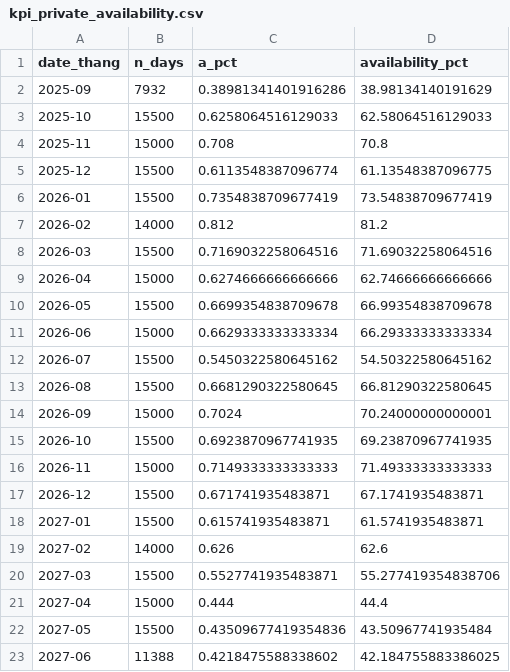
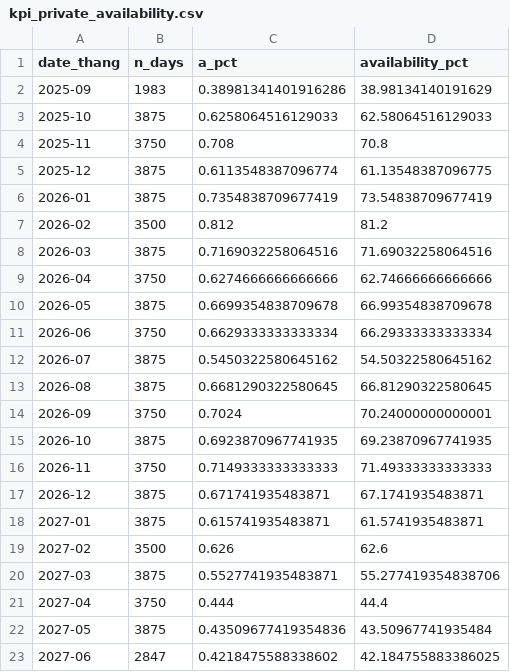
Before and after one commit to 25023071-TranQuangViet/2627-LTXLDL-Airbnb-Nhom12, a CSV file: data/processed/kpi_private_availability.csv, drawn as a sheet.

```diff
--- a/data/processed/kpi_private_availability.csv
+++ b/data/processed/kpi_private_availability.csv
@@ -1,23 +1,23 @@
 date_thang,n_days,a_pct,availability_pct
-2025-09,7932,0.38981341401916286,38.98134140191629
-2025-10,15500,0.6258064516129033,62.58064516129033
-2025-11,15000,0.708,70.8
-2025-12,15500,0.6113548387096774,61.13548387096775
-2026-01,15500,0.7354838709677419,73.54838709677419
-2026-02,14000,0.812,81.2
-2026-03,15500,0.7169032258064516,71.69032258064516
-2026-04,15000,0.6274666666666666,62.74666666666666
-2026-05,15500,0.6699354838709678,66.99354838709678
-2026-06,15000,0.6629333333333334,66.29333333333334
-2026-07,15500,0.5450322580645162,54.50322580645162
-2026-08,15500,0.6681290322580645,66.81290322580645
-2026-09,15000,0.7024,70.24000000000001
-2026-10,15500,0.6923870967741935,69.23870967741935
-2026-11,15000,0.7149333333333333,71.49333333333333
-2026-12,15500,0.671741935483871,67.1741935483871
-2027-01,15500,0.615741935483871,61.5741935483871
-2027-02,14000,0.626,62.6
-2027-03,15500,0.5527741935483871,55.277419354838706
-2027-04,15000,0.444,44.4
-2027-05,15500,0.43509677419354836,43.50967741935484
-2027-06,11388,0.4218475588338602,42.184755883386025
+2025-09,1983,0.38981341401916286,38.98134140191629
+2025-10,3875,0.6258064516129033,62.58064516129033
+2025-11,3750,0.708,70.8
+2025-12,3875,0.6113548387096774,61.13548387096775
+2026-01,3875,0.7354838709677419,73.54838709677419
+2026-02,3500,0.812,81.2
+2026-03,3875,0.7169032258064516,71.69032258064516
+2026-04,3750,0.6274666666666666,62.74666666666666
+2026-05,3875,0.6699354838709678,66.99354838709678
+2026-06,3750,0.6629333333333334,66.29333333333334
+2026-07,3875,0.5450322580645162,54.50322580645162
+2026-08,3875,0.6681290322580645,66.81290322580645
+2026-09,3750,0.7024,70.24000000000001
+2026-10,3875,0.6923870967741935,69.23870967741935
+2026-11,3750,0.7149333333333333,71.49333333333333
+2026-12,3875,0.671741935483871,67.1741935483871
+2027-01,3875,0.615741935483871,61.5741935483871
+2027-02,3500,0.626,62.6
+2027-03,3875,0.5527741935483871,55.277419354838706
+2027-04,3750,0.444,44.4
+2027-05,3875,0.43509677419354836,43.50967741935484
+2027-06,2847,0.4218475588338602,42.184755883386025
```
Also changed, not shown: data/processed/baseline_results.csv, data/processed/kpi_entire_availability.csv, 7 other files.
